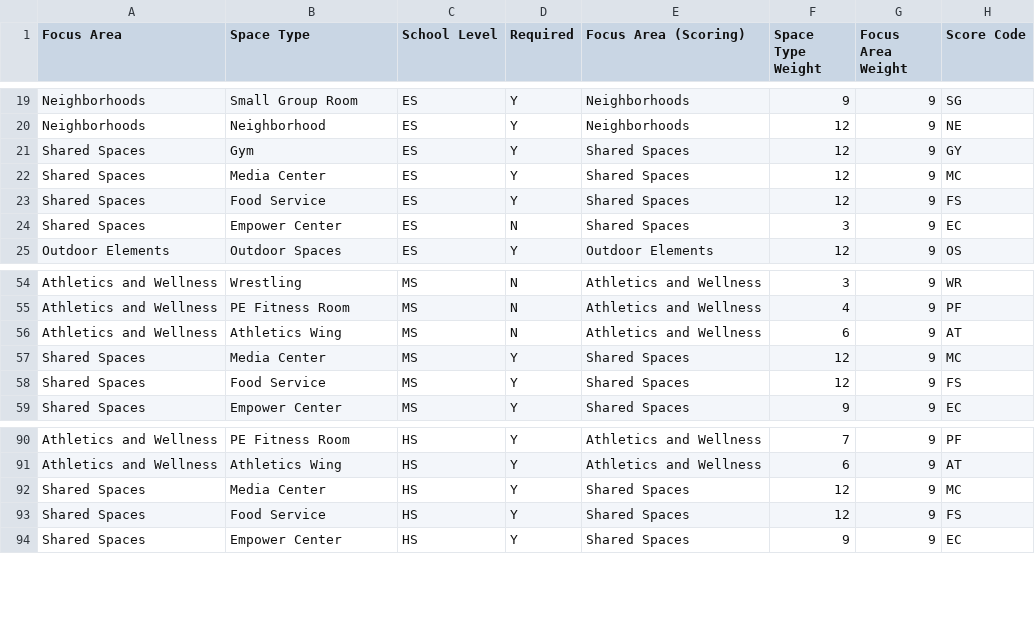
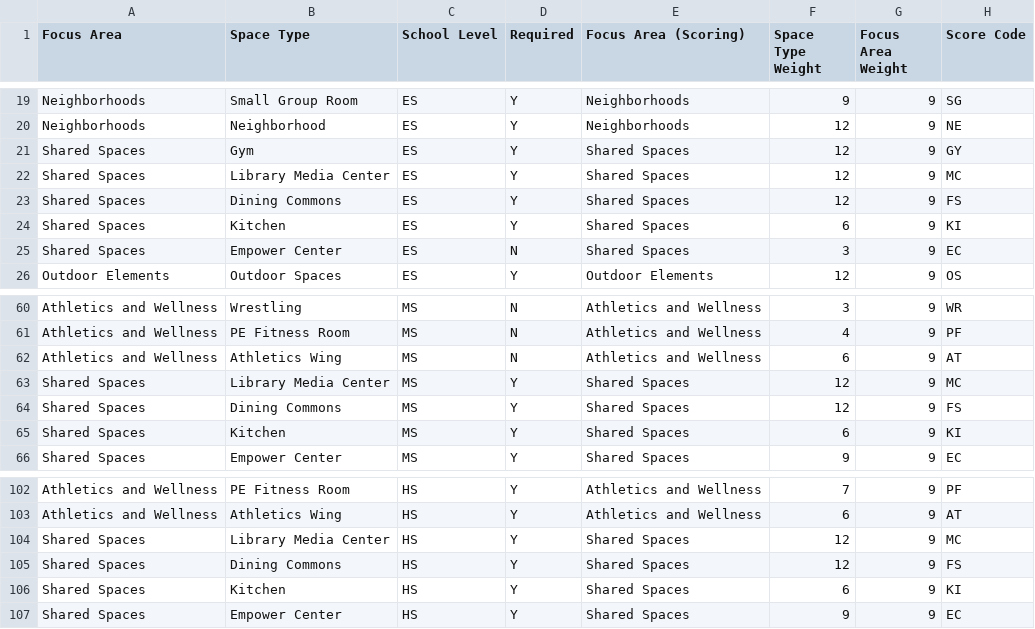
Before and after one commit to PerkinsEastmanStrategies/AISDESA, a CSV file: public/AISD_ESA_Categories.csv, drawn as a sheet; only a part is shown, gaps mark what is left out; the diff covers the shown part only.

```diff
--- a/public/AISD_ESA_Categories.csv
+++ b/public/AISD_ESA_Categories.csv
@@ -21,4 +21,5 @@ Neighborhoods,Neighborhood,ES,Y,Neighborhoods,12,9,NE
 Shared Spaces,Gym,ES,Y,Shared Spaces,12,9,GY
-Shared Spaces,Media Center,ES,Y,Shared Spaces,12,9,MC
-Shared Spaces,Food Service,ES,Y,Shared Spaces,12,9,FS
+Shared Spaces,Library Media Center,ES,Y,Shared Spaces,12,9,MC
+Shared Spaces,Dining Commons,ES,Y,Shared Spaces,12,9,FS
+Shared Spaces,Kitchen,ES,Y,Shared Spaces,6,9,KI
 Shared Spaces,Empower Center,ES,N,Shared Spaces,3,9,EC
@@ -56,4 +62,5 @@ Athletics and Wellness,PE Fitness Room,MS,N,Athletics and Wellness,4,9,PF
 Athletics and Wellness,Athletics Wing,MS,N,Athletics and Wellness,6,9,AT
-Shared Spaces,Media Center,MS,Y,Shared Spaces,12,9,MC
-Shared Spaces,Food Service,MS,Y,Shared Spaces,12,9,FS
+Shared Spaces,Library Media Center,MS,Y,Shared Spaces,12,9,MC
+Shared Spaces,Dining Commons,MS,Y,Shared Spaces,12,9,FS
+Shared Spaces,Kitchen,MS,Y,Shared Spaces,6,9,KI
 Shared Spaces,Empower Center,MS,Y,Shared Spaces,9,9,EC
@@ -91,4 +103,5 @@ Athletics and Wellness,PE Fitness Room,HS,Y,Athletics and Wellness,7,9,PF
 Athletics and Wellness,Athletics Wing,HS,Y,Athletics and Wellness,6,9,AT
-Shared Spaces,Media Center,HS,Y,Shared Spaces,12,9,MC
-Shared Spaces,Food Service,HS,Y,Shared Spaces,12,9,FS
+Shared Spaces,Library Media Center,HS,Y,Shared Spaces,12,9,MC
+Shared Spaces,Dining Commons,HS,Y,Shared Spaces,12,9,FS
+Shared Spaces,Kitchen,HS,Y,Shared Spaces,6,9,KI
 Shared Spaces,Empower Center,HS,Y,Shared Spaces,9,9,EC
```
Also changed, not shown: 10 added rows and 4 edited cells elsewhere in this file, 22 other files.
